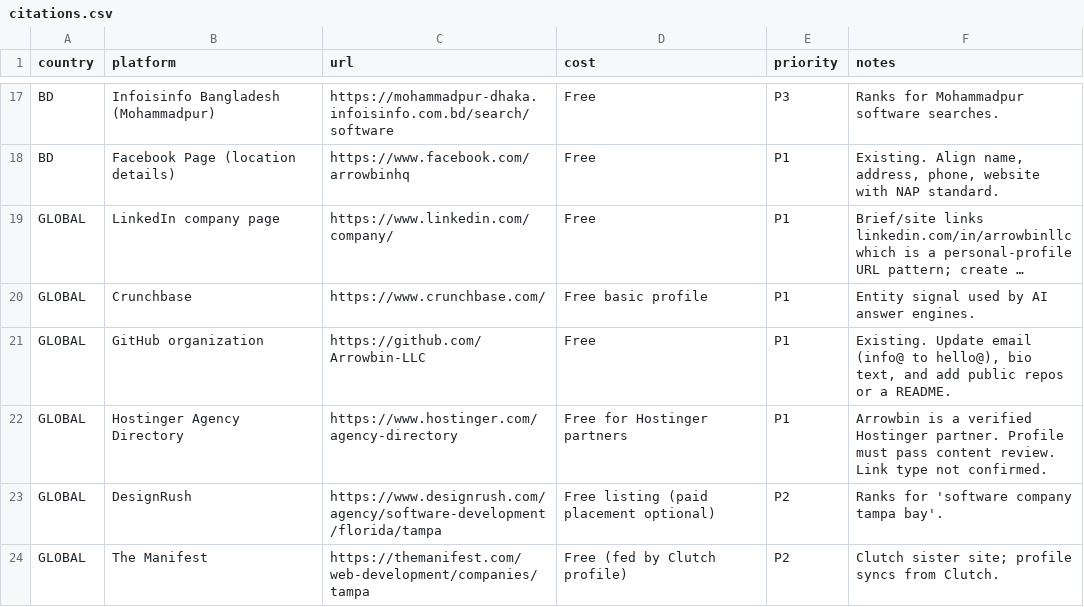
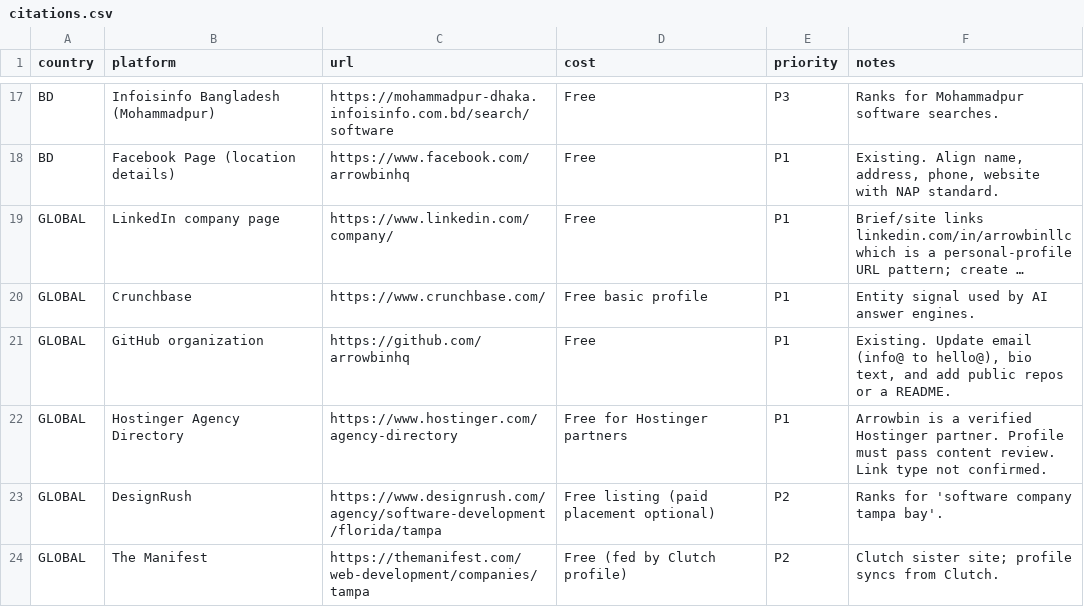
Before and after one commit to shishir1337/arrowbin, a CSV file: docs/seo/08-local/citations.csv, drawn as a sheet; only a part is shown, gaps mark what is left out; long unchanged cells end in …; the diff names each change by its address in the sheet, - before the commit and + after, or states it on an @@ line.

Commit message:
Update: GitHub organisation renamed to github.com/arrowbinhq
The old github.com/Arrowbin-LLC now returns 404, so the Organization
sameAs link and the active profile docs point to the new name.

```diff
--- a/docs/seo/08-local/citations.csv
+++ b/docs/seo/08-local/citations.csv
-C21 (url): https://github.com/Arrowbin-LLC
+C21 (url): https://github.com/arrowbinhq
```
Also changed, not shown: docs/seo/09-links/link-opportunities.csv, 5 other files.
